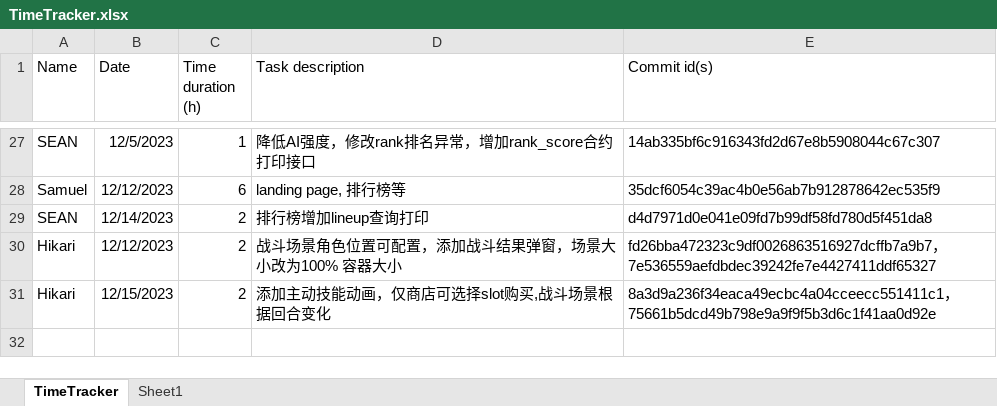
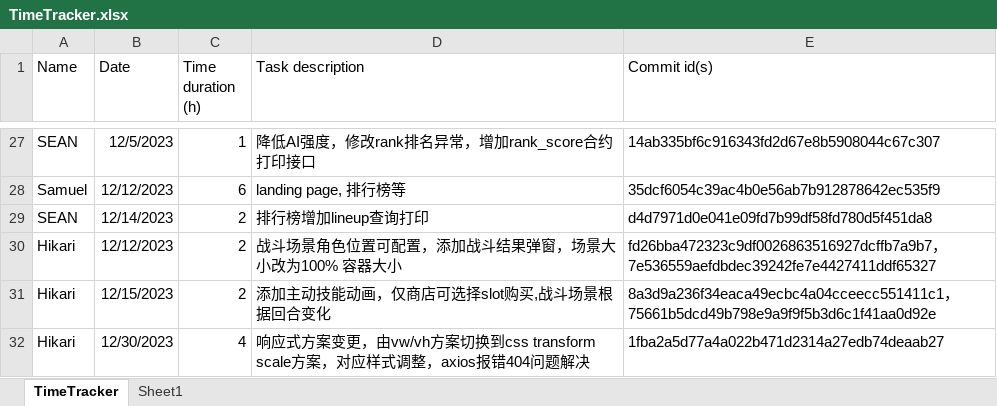
Before and after one commit to hoh-zone/autoChess, an Excel workbook: TimeTracker.xlsx, sheet TimeTracker, drawn as a sheet; only a part is shown, gaps mark what is left out; values as stored, in another font and other column widths than the file's, no borders; table styles not drawn; the diff names each change by its address in the sheet, - before the commit and + after, or states it on an @@ line.

Commit message:
update TimeTracker

```diff
--- a/TimeTracker.xlsx (sheet TimeTracker)
+++ b/TimeTracker.xlsx (sheet TimeTracker)
+row 32: Hikari | 12/30/2023 | 4 | 响应式方案变更，由vw/vh方案切换到css transform scale方案，对应样式调整，axios报错404问题解决 | 1fba2a5d77a4a022b471d2314a27edb74deaab27
```
